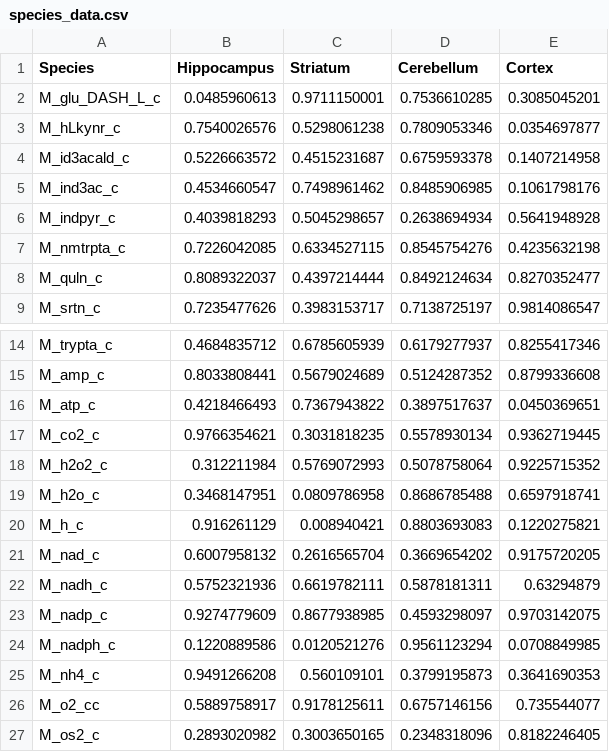
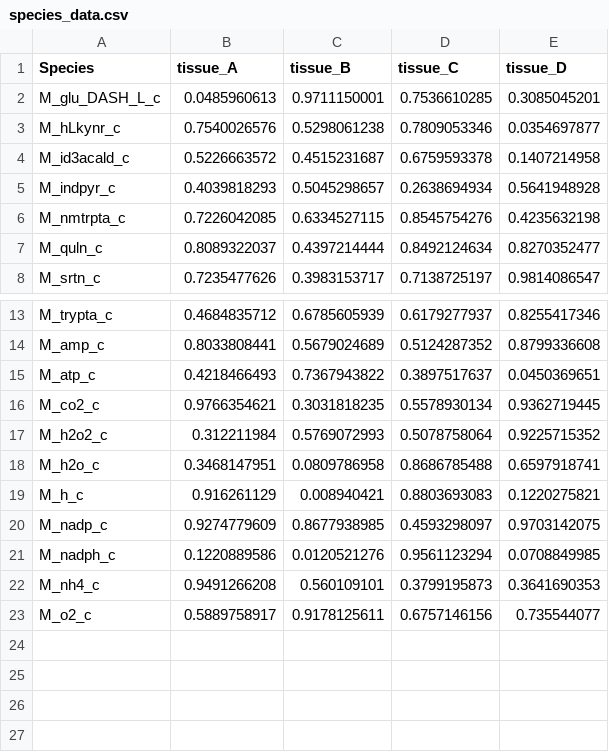
Before and after one commit to MolecularBioinformatics/sbml-mod-web, a CSV file: testfiles/species_data.csv, drawn as a sheet; only a part is shown, gaps mark what is left out.

```diff
--- a/testfiles/species_data.csv
+++ b/testfiles/species_data.csv
@@ -1,2 +1,2 @@
-Species	Hippocampus	Striatum	Cerebellum	Cortex
+Species	tissue_A	tissue_B	tissue_C	tissue_D
 M_glu_DASH_L_c	0.0485960613	0.9711150001	0.7536610285	0.3085045201
@@ -4,3 +4,2 @@ M_hLkynr_c	0.7540026576	0.5298061238	0.7809053346	0.0354697877
 M_id3acald_c	0.5226663572	0.4515231687	0.6759593378	0.1407214958
-M_ind3ac_c	0.4534660547	0.7498961462	0.8485906985	0.1061798176
 M_indpyr_c	0.4039818293	0.5045298657	0.2638694934	0.5641948928
@@ -20,4 +19,2 @@ M_h2o_c	0.3468147951	0.0809786958	0.8686785488	0.6597918741
 M_h_c	0.916261129	0.008940421	0.8803693083	0.1220275821
-M_nad_c	0.6007958132	0.2616565704	0.3669654202	0.9175720205
-M_nadh_c	0.5752321936	0.6619782111	0.5878181311	0.63294879
 M_nadp_c	0.9274779609	0.8677938985	0.4593298097	0.9703142075
@@ -25,3 +22,2 @@ M_nadph_c	0.1220889586	0.0120521276	0.9561123294	0.0708849985
 M_nh4_c	0.9491266208	0.560109101	0.3799195873	0.3641690353
-M_o2_cc	0.5889758917	0.9178125611	0.6757146156	0.735544077
-M_os2_c	0.2893020982	0.3003650165	0.2348318096	0.8182246405
+M_o2_c	0.5889758917	0.9178125611	0.6757146156	0.735544077
```
Also changed, not shown: 2 other files.
